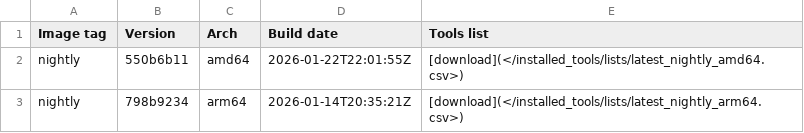
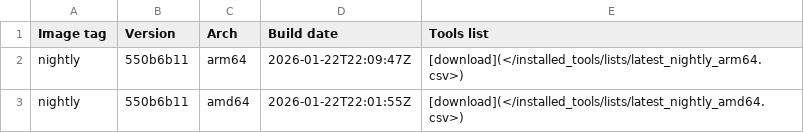
Before and after one commit to ThePorgs/Exegol-docs, a CSV file: docs/src/public/installed_tools/nightly.csv, drawn as a sheet.

```diff
--- a/docs/src/public/installed_tools/nightly.csv
+++ b/docs/src/public/installed_tools/nightly.csv
@@ -1,3 +1,3 @@
 Image tag,Version,Arch,Build date,Tools list
+nightly,550b6b11,arm64,"2026-01-22T22:09:47Z",[download](</installed_tools/lists/latest_nightly_arm64.csv>)
 nightly,550b6b11,amd64,"2026-01-22T22:01:55Z",[download](</installed_tools/lists/latest_nightly_amd64.csv>)
-nightly,798b9234,arm64,"2026-01-14T20:35:21Z",[download](</installed_tools/lists/latest_nightly_arm64.csv>)
```
Also changed, not shown: docs/src/public/installed_tools/lists/latest_nightly_arm64.csv.
